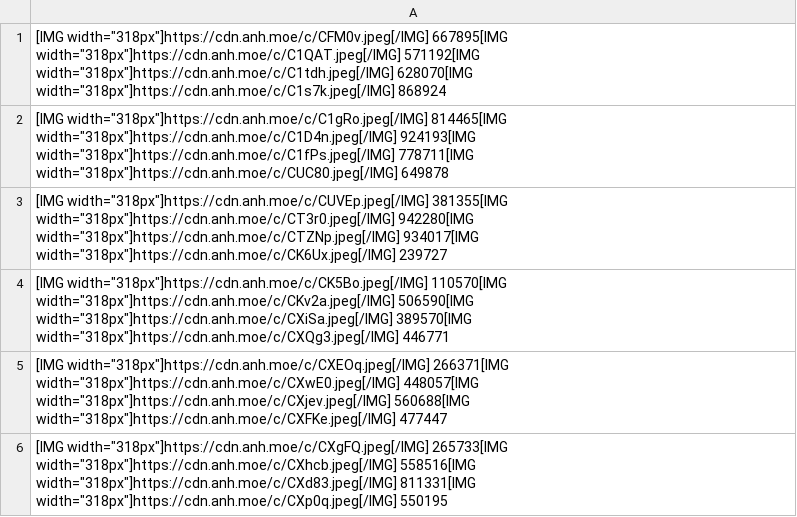
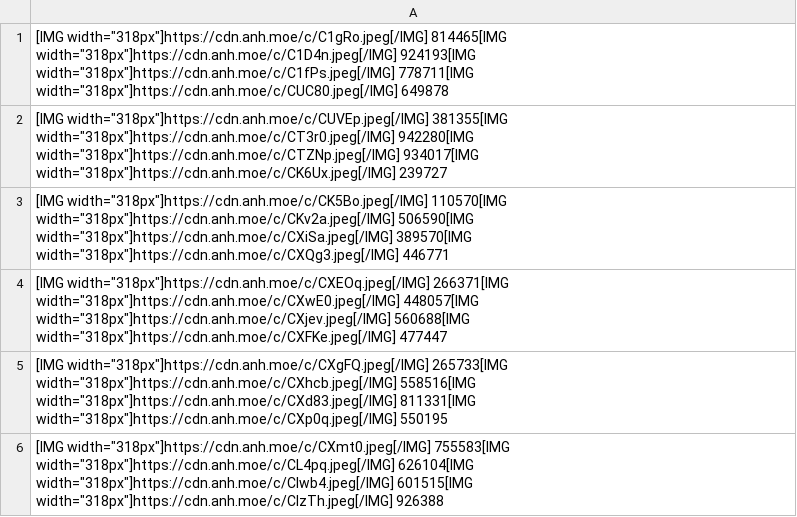
Before and after one commit to gx288/xam2, a CSV file: data.csv, drawn as a sheet; only a part is shown; the shorter side is filled out with more unchanged rows; the diff names each change by its address in the sheet, - before the commit and + after, or states it on an @@ line.

```diff
--- a/data.csv
+++ b/data.csv
-row 1: [IMG width="318px"]https://cdn.anh.moe/c/CFM0v.jpeg[/IMG] 667895[IMG width="318px"]https://cdn.anh.moe/c/C1QAT.jpeg[/IMG] 571192[IMG width="318px"]https://cdn.anh.moe/c/C1tdh.jpeg[/IMG] 628070[IMG width="318px"]https://cdn.anh.moe/c/C1s7k.jpeg[/IMG] 868924
```
